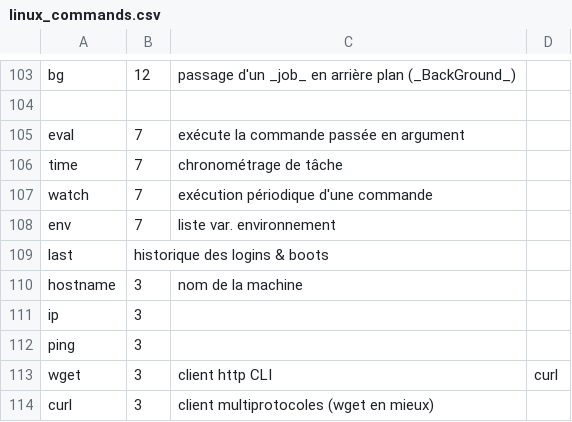
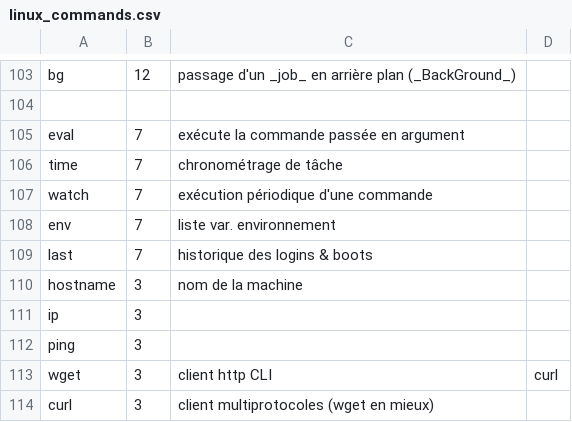
Before and after one commit to skramm/but3_rt, a CSV file: content/commands_csv/linux_commands.csv, drawn as a sheet; only a part is shown, gaps mark what is left out; the diff names each change by its address in the sheet, - before the commit and + after, or states it on an @@ line.

Commit message:
ajout type de commande

```diff
--- a/content/commands_csv/linux_commands.csv
+++ b/content/commands_csv/linux_commands.csv
-B109: historique des logins & boots
+B109: 7
-C109: (empty)
+C109: historique des logins & boots
```
Also changed, not shown: 4 other files.
